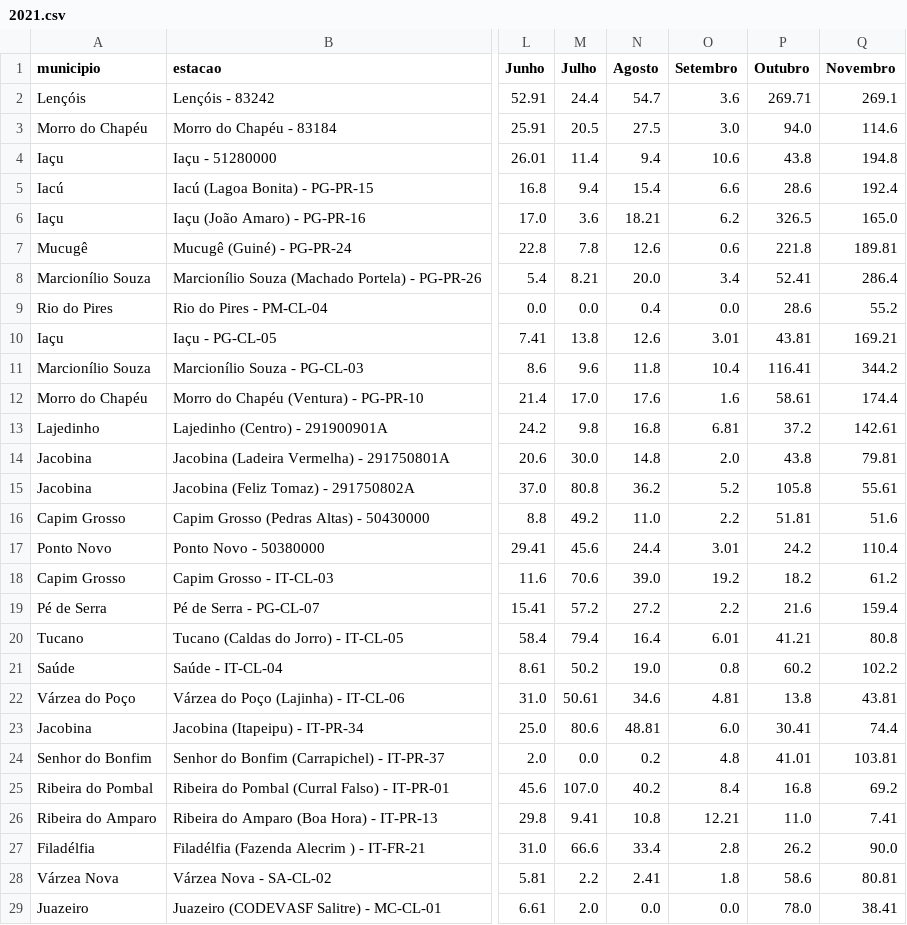
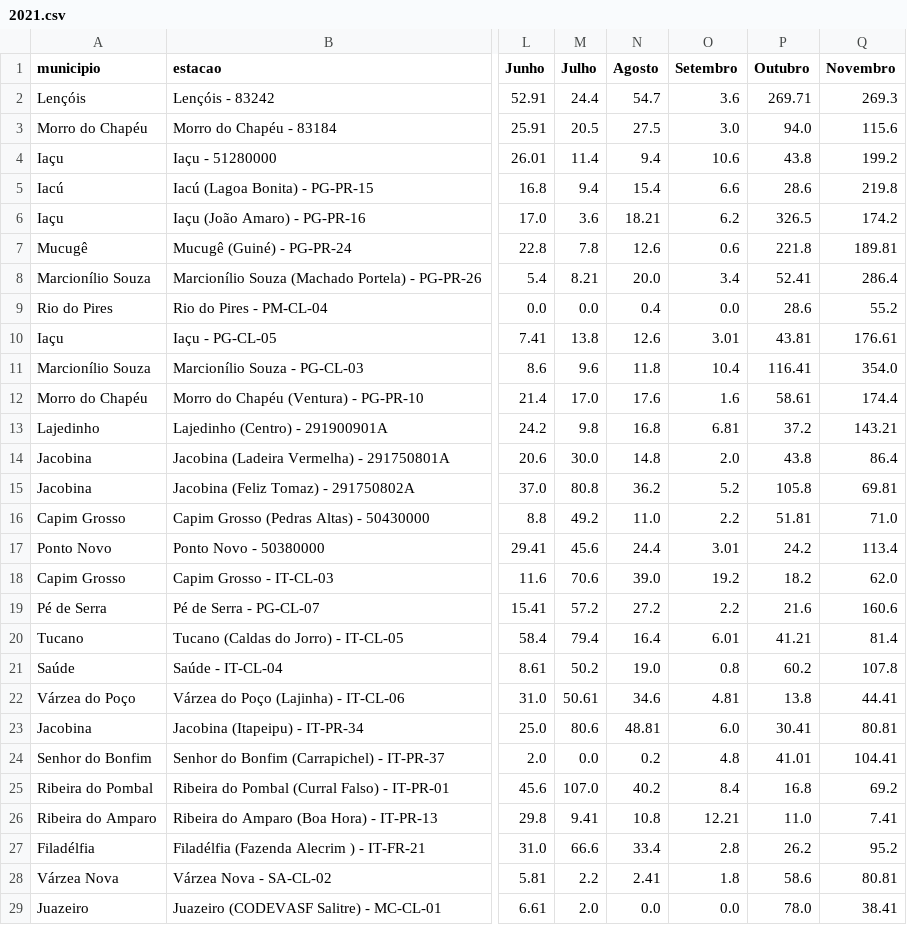
Before and after one commit to SantiagoAmaral/monitoramento1, a CSV file: dados/mensal/2021.csv, drawn as a sheet; only a part is shown, gaps mark what is left out; the diff covers the shown part only; the diff names each change by its address in the sheet, - before the commit and + after, or states it on an @@ line.

Commit message:
Add files via upload

```diff
--- a/dados/mensal/2021.csv
+++ b/dados/mensal/2021.csv
-Q2 (Novembro): 269.1
+Q2 (Novembro): 269.3
-Q3 (Novembro): 114.6
+Q3 (Novembro): 115.6
-Q4 (Novembro): 194.8
+Q4 (Novembro): 199.2
-Q5 (Novembro): 192.4
+Q5 (Novembro): 219.8
-Q6 (Novembro): 165.0
+Q6 (Novembro): 174.2
-Q10 (Novembro): 169.21
+Q10 (Novembro): 176.61
-Q11 (Novembro): 344.2
+Q11 (Novembro): 354.0
-Q13 (Novembro): 142.61
+Q13 (Novembro): 143.21
-Q14 (Novembro): 79.81
+Q14 (Novembro): 86.4
-Q15 (Novembro): 55.61
+Q15 (Novembro): 69.81
-Q16 (Novembro): 51.6
+Q16 (Novembro): 71.0
-Q17 (Novembro): 110.4
+Q17 (Novembro): 113.4
-Q18 (Novembro): 61.2
+Q18 (Novembro): 62.0
-Q19 (Novembro): 159.4
+Q19 (Novembro): 160.6
-Q20 (Novembro): 80.8
+Q20 (Novembro): 81.4
-Q21 (Novembro): 102.2
+Q21 (Novembro): 107.8
-Q22 (Novembro): 43.81
+Q22 (Novembro): 44.41
-Q23 (Novembro): 74.4
+Q23 (Novembro): 80.81
-Q24 (Novembro): 103.81
+Q24 (Novembro): 104.41
-Q27 (Novembro): 90.0
+Q27 (Novembro): 95.2
```
Also changed, not shown: 17 edited cells elsewhere in this file.
